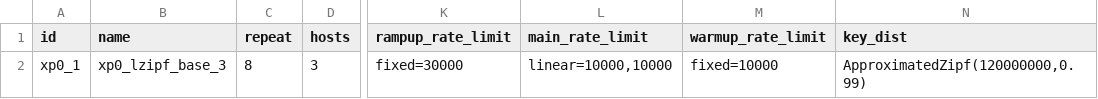
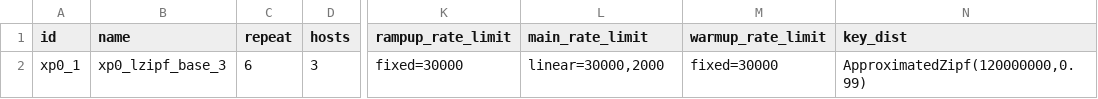
Before and after one commit to anthonydugois/apache-cassandra-experiments, a CSV file: experiment/input/test.csv, drawn as a sheet; only a part is shown, gaps mark what is left out; the diff names each change by its address in the sheet, - before the commit and + after, or states it on an @@ line.

Commit message:
fix

```diff
--- a/experiment/input/test.csv
+++ b/experiment/input/test.csv
-C2 (repeat): 8
+C2 (repeat): 6
-L2 (main_rate_limit): linear=10000,10000
+L2 (main_rate_limit): linear=30000,2000
-M2 (warmup_rate_limit): fixed=10000
+M2 (warmup_rate_limit): fixed=30000
```
